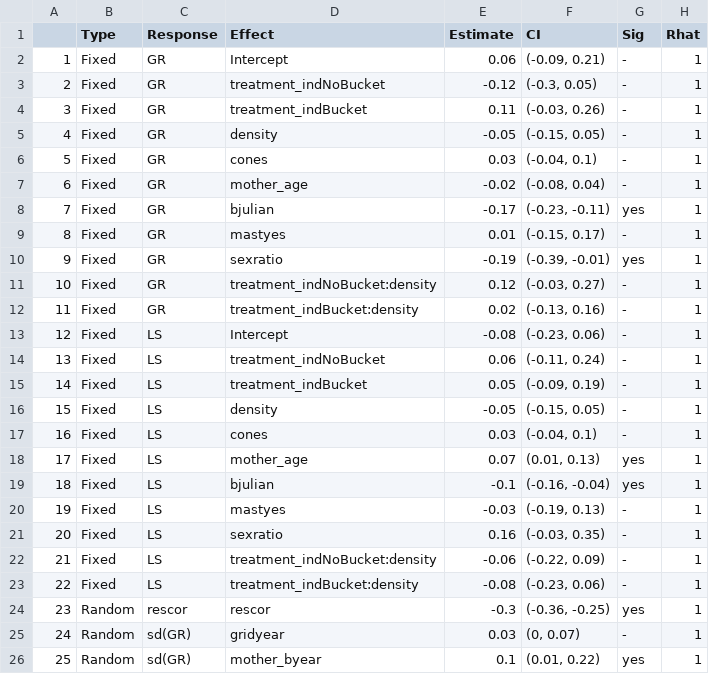
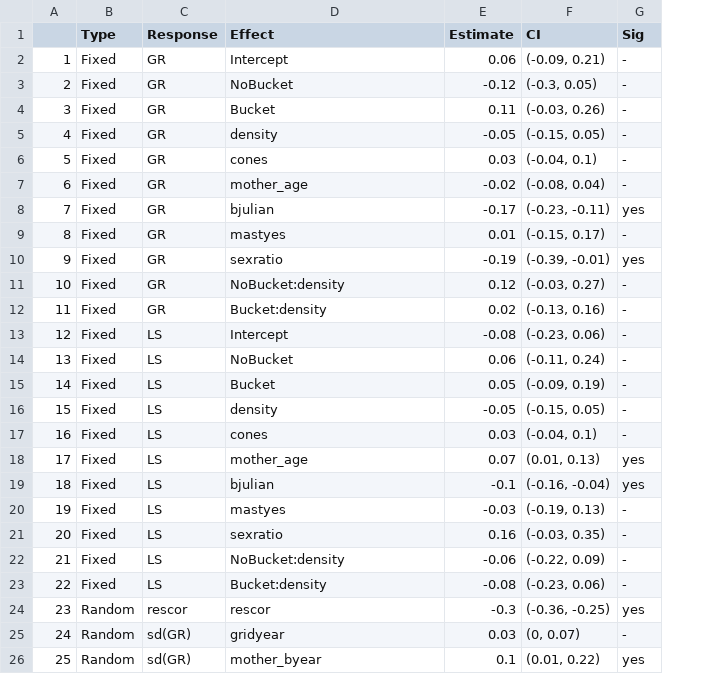
Before and after one commit to jballuffi/KRSP_exploring, a CSV file: Output/Tables/food_model_table.csv, drawn as a sheet; only a part is shown; the diff names each change by its address in the sheet, - before the commit and + after, or states it on an @@ line.

Commit message:
tidy up model table outsputs

```diff
--- a/Output/Tables/food_model_table.csv
+++ b/Output/Tables/food_model_table.csv
-column H (Rhat), rows 2-26: all 1
-D3 (Effect): treatment_indNoBucket
+D3 (Effect): NoBucket
-D4 (Effect): treatment_indBucket
+D4 (Effect): Bucket
-D11 (Effect): treatment_indNoBucket:density
+D11 (Effect): NoBucket:density
-D12 (Effect): treatment_indBucket:density
+D12 (Effect): Bucket:density
-D14 (Effect): treatment_indNoBucket
+D14 (Effect): NoBucket
-D15 (Effect): treatment_indBucket
+D15 (Effect): Bucket
-D22 (Effect): treatment_indNoBucket:density
+D22 (Effect): NoBucket:density
-D23 (Effect): treatment_indBucket:density
+D23 (Effect): Bucket:density
```
Also changed, not shown: Output/Tables/Summary of rattle experiment.csv, Output/Tables/cache_model_table.csv, 10 other files.
